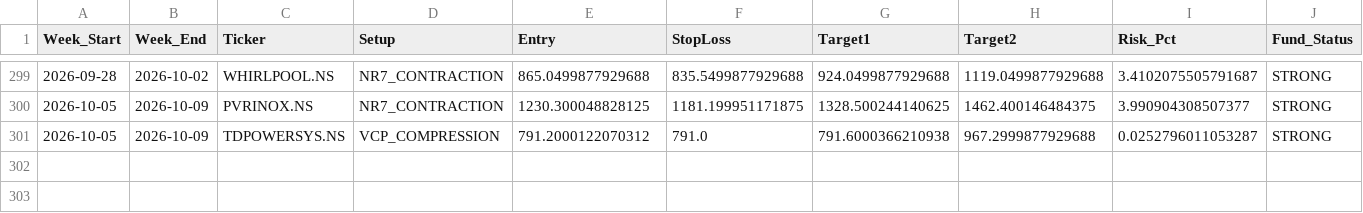
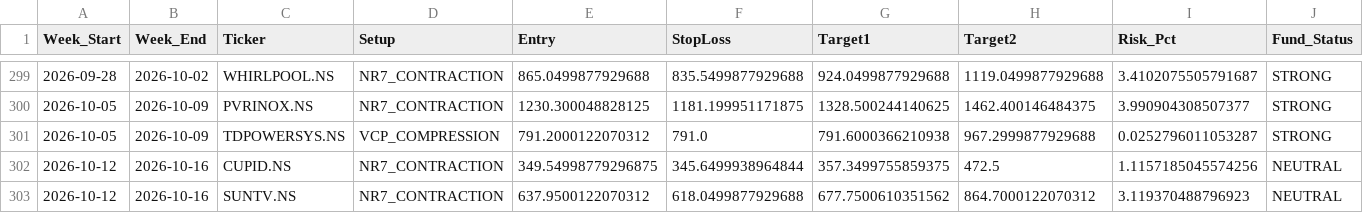
Before and after one commit to aryamanbansod/managerfunds.ai, a CSV file: data/weekly/weekly_setups.csv, drawn as a sheet; only a part is shown, gaps mark what is left out; rows hold the shown columns only; the diff names each change by its address in the sheet, - before the commit and + after, or states it on an @@ line.

```diff
--- a/data/weekly/weekly_setups.csv
+++ b/data/weekly/weekly_setups.csv
+row 302: 2026-10-12 | 2026-10-16 | CUPID.NS | NR7_CONTRACTION | 349.54998779296875 | 345.6499938964844 | 357.3499755859375 | 472.5 | 1.1157185045574256 | NEUTRAL
+row 303: 2026-10-12 | 2026-10-16 | SUNTV.NS | NR7_CONTRACTION | 637.9500122070312 | 618.0499877929688 | 677.7500610351562 | 864.7000122070312 | 3.119370488796923 | NEUTRAL
```
Also changed, not shown: 2 other files.
